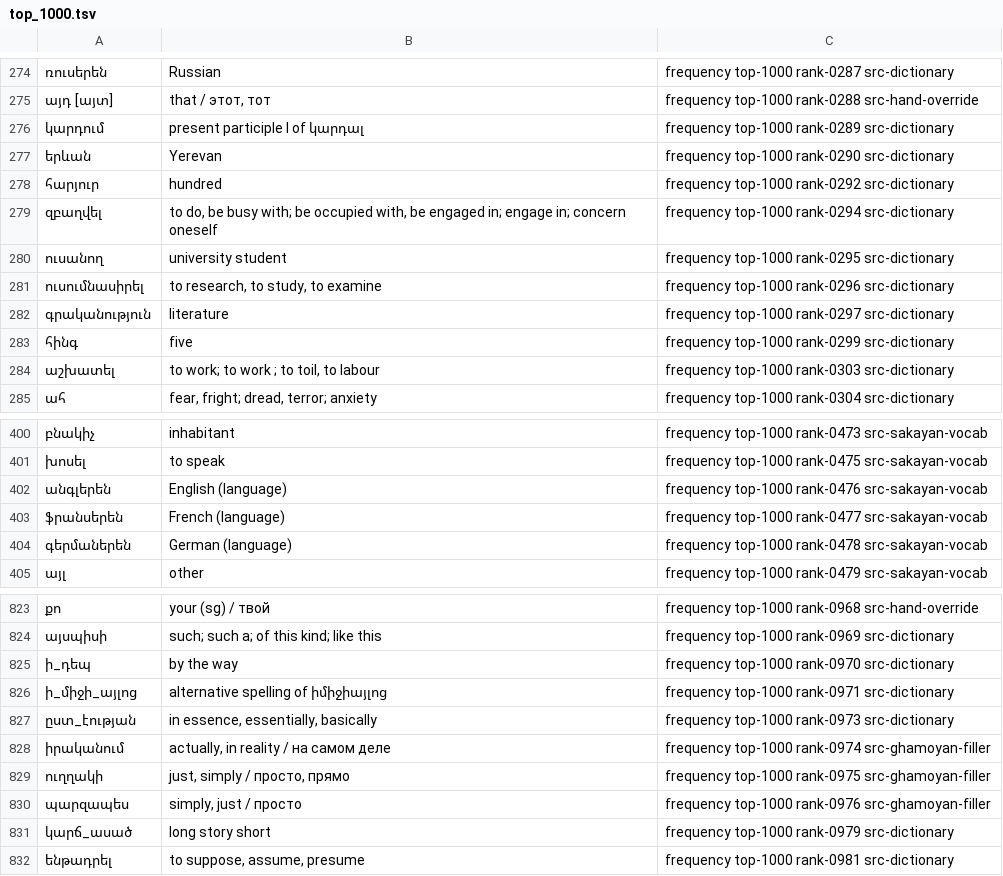
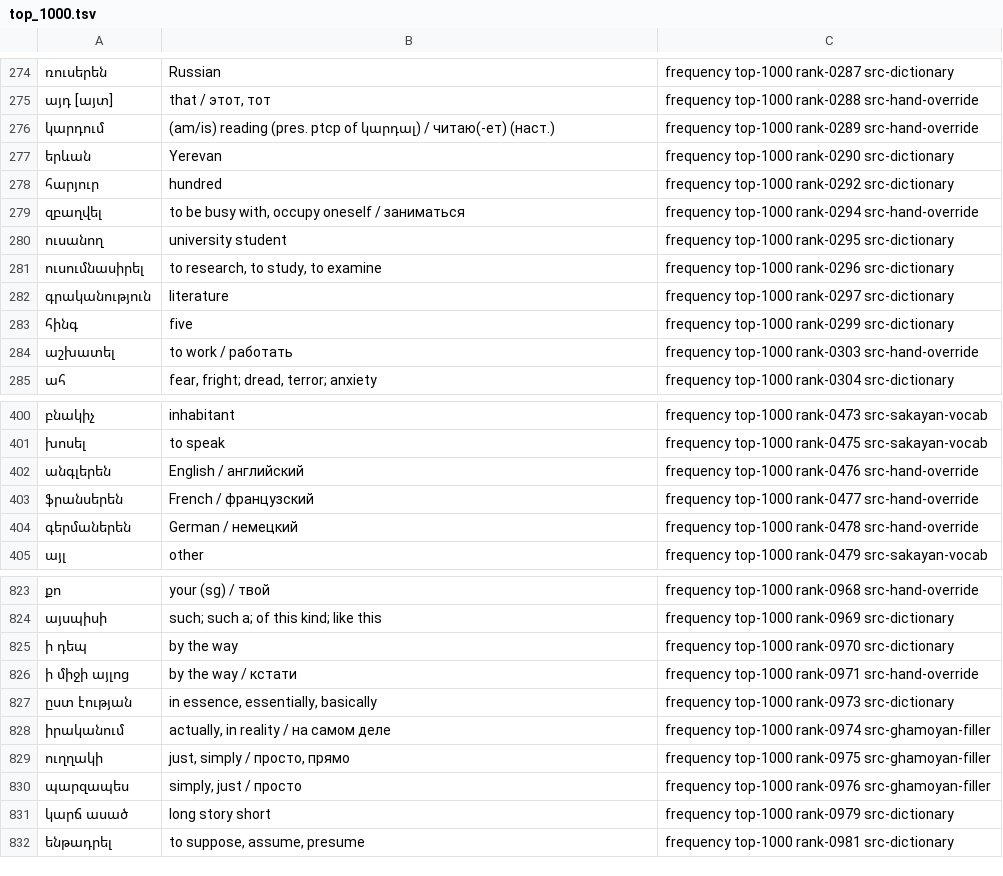
Before and after one commit to homage2sewage/hayeren, a TSV file: cards/top_1000.tsv, drawn as a sheet; only a part is shown, gaps mark what is left out; the diff covers the shown part only.

```diff
--- a/cards/top_1000.tsv
+++ b/cards/top_1000.tsv
@@ -275,6 +275,6 @@
 այդ [այտ]	that / этот, тот	frequency top-1000 rank-0288 src-hand-override
-կարդում	present participle I of կարդալ	frequency top-1000 rank-0289 src-dictionary
+կարդում	(am/is) reading (pres. ptcp of կարդալ) / читаю(-ет) (наст.)	frequency top-1000 rank-0289 src-hand-override
 երևան	Yerevan	frequency top-1000 rank-0290 src-dictionary
 հարյուր	hundred	frequency top-1000 rank-0292 src-dictionary
-զբաղվել	to do, be busy with; be occupied with, be engaged in; engage in; concern oneself	frequency top-1000 rank-0294 src-dictionary
+զբաղվել	to be busy with, occupy oneself / заниматься	frequency top-1000 rank-0294 src-hand-override
 ուսանող	university student	frequency top-1000 rank-0295 src-dictionary
@@ -283,3 +283,3 @@
 հինգ	five	frequency top-1000 rank-0299 src-dictionary
-աշխատել	to work; to work ; to toil, to labour	frequency top-1000 rank-0303 src-dictionary
+աշխատել	to work / работать	frequency top-1000 rank-0303 src-hand-override
 ահ	fear, fright; dread, terror; anxiety	frequency top-1000 rank-0304 src-dictionary
@@ -401,5 +401,5 @@
 խոսել	to speak	frequency top-1000 rank-0475 src-sakayan-vocab
-անգլերեն	English (language)	frequency top-1000 rank-0476 src-sakayan-vocab
-ֆրանսերեն	French (language)	frequency top-1000 rank-0477 src-sakayan-vocab
-գերմաներեն	German (language)	frequency top-1000 rank-0478 src-sakayan-vocab
+անգլերեն	English / английский	frequency top-1000 rank-0476 src-hand-override
+ֆրանսերեն	French / французский	frequency top-1000 rank-0477 src-hand-override
+գերմաներեն	German / немецкий	frequency top-1000 rank-0478 src-hand-override
 այլ	other	frequency top-1000 rank-0479 src-sakayan-vocab
@@ -824,5 +824,5 @@
 այսպիսի	such; such a; of this kind; like this	frequency top-1000 rank-0969 src-dictionary
-ի_դեպ	by the way	frequency top-1000 rank-0970 src-dictionary
-ի_միջի_այլոց	alternative spelling of իմիջիայլոց	frequency top-1000 rank-0971 src-dictionary
-ըստ_էության	in essence, essentially, basically	frequency top-1000 rank-0973 src-dictionary
+ի դեպ	by the way	frequency top-1000 rank-0970 src-dictionary
+ի միջի այլոց	by the way / кстати	frequency top-1000 rank-0971 src-hand-override
+ըստ էության	in essence, essentially, basically	frequency top-1000 rank-0973 src-dictionary
 իրականում	actually, in reality / на самом деле	frequency top-1000 rank-0974 src-ghamoyan-filler
@@ -830,3 +830,3 @@
 պարզապես	simply, just / просто	frequency top-1000 rank-0976 src-ghamoyan-filler
-կարճ_ասած	long story short	frequency top-1000 rank-0979 src-dictionary
+կարճ ասած	long story short	frequency top-1000 rank-0979 src-dictionary
 ենթադրել	to suppose, assume, presume	frequency top-1000 rank-0981 src-dictionary
```
Also changed, not shown: 40 edited cells elsewhere in this file, frequency/out/deck_validation.tsv, 12 other files.
